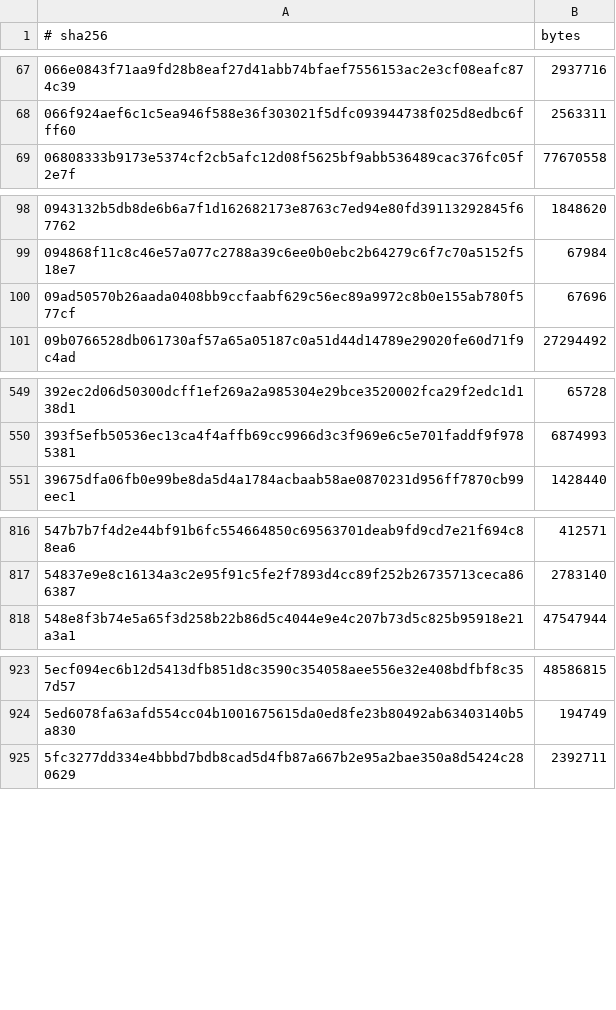
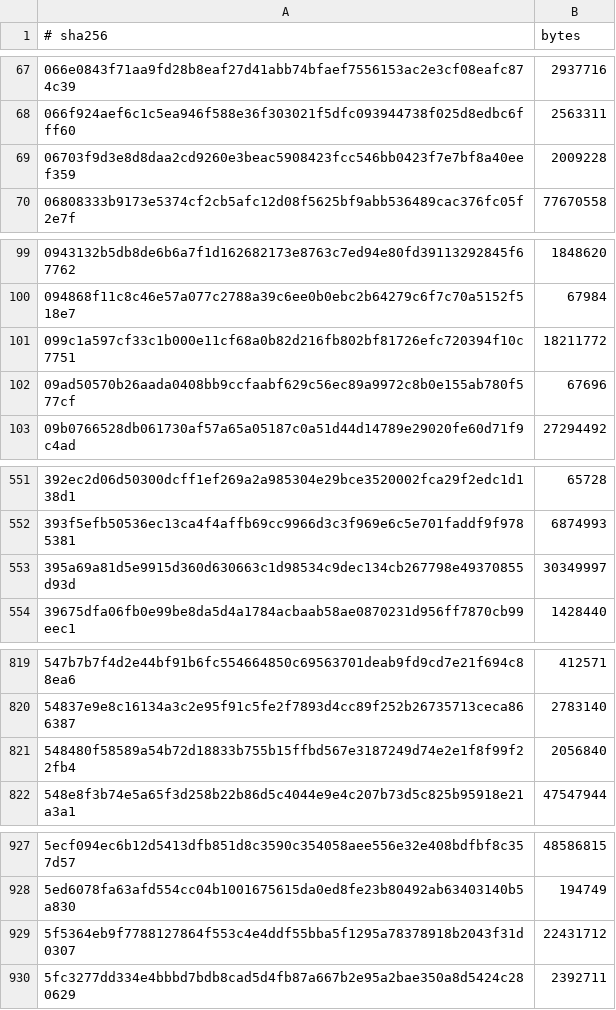
Before and after one commit to kunaldawn/kdos, a TSV file: docs/kfs/data/sources.tsv, drawn as a sheet; only a part is shown, gaps mark what is left out; the diff covers the shown part only; the diff names each change by its address in the sheet, - before the commit and + after, or states it on an @@ line.

```diff
--- a/docs/kfs/data/sources.tsv
+++ b/docs/kfs/data/sources.tsv
+row 69: 06703f9d3e8d8daa2cd9260e3beac5908423fcc546bb0423f7e7bf8a40eef359 | 2009228
+row 101: 099c1a597cf33c1b000e11cf68a0b82d216fb802bf81726efc720394f10c7751 | 18211772
+row 553: 395a69a81d5e9915d360d630663c1d98534c9dec134cb267798e49370855d93d | 30349997
+row 821: 548480f58589a54b72d18833b755b15ffbd567e3187249d74e2e1f8f99f22fb4 | 2056840
+row 929: 5f5364eb9f7788127864f553c4e4ddf55bba5f1295a78378918b2043f31d0307 | 22431712
```
Also changed, not shown: 6 added rows elsewhere in this file, docs/kfs/data/contents.tsv, docs/kfs/data/packages.tsv, 17 other files.
